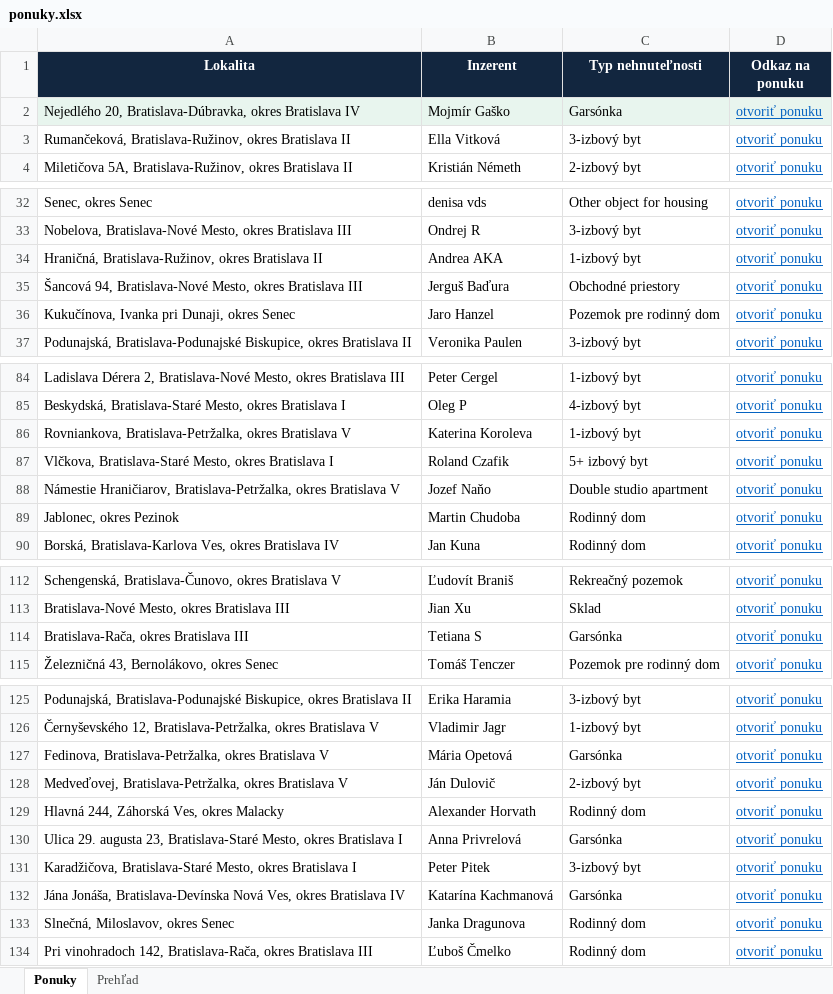
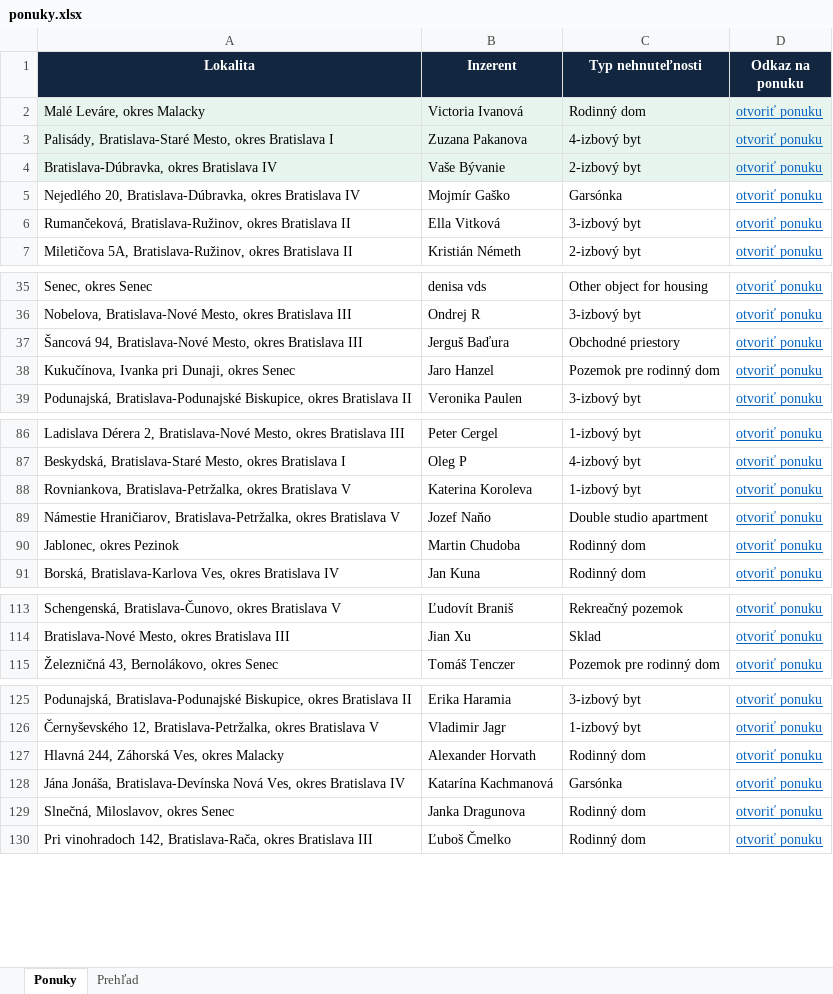
Before and after one commit to mrkubis-nest/nehnutelnosti-scraper, an Excel workbook: public/ponuky.xlsx, sheet Ponuky, drawn as a sheet; only a part is shown, gaps mark what is left out; values as stored, in another font and other column widths than the file's, no borders; removed rows and columns are numbered as before the commit, all else as after; the diff covers the shown part only; the diff names each change by its address in the sheet, - before the commit and + after, or states it on an @@ line.

```diff
--- a/public/ponuky.xlsx (sheet Ponuky)
+++ b/public/ponuky.xlsx (sheet Ponuky)
+row 2: Malé Leváre, okres Malacky | Victoria Ivanová | Rodinný dom | otvoriť ponuku
+row 3: Palisády, Bratislava-Staré Mesto, okres Bratislava I | Zuzana Pakanova | 4-izbový byt | otvoriť ponuku
+row 4: Bratislava-Dúbravka, okres Bratislava IV | Vaše Bývanie | 2-izbový byt | otvoriť ponuku
-A5:D5 fill: #E8F5EE
+A5:D5 fill: none
-row 34: Hraničná, Bratislava-Ružinov, okres Bratislava II | Andrea AKA | 1-izbový byt | otvoriť ponuku
-row 87: Vlčkova, Bratislava-Staré Mesto, okres Bratislava I | Roland Czafik | 5+ izbový byt | otvoriť ponuku
-row 114: Bratislava-Rača, okres Bratislava III | Tetiana S | Garsónka | otvoriť ponuku
-row 127: Fedinova, Bratislava-Petržalka, okres Bratislava V | Mária Opetová | Garsónka | otvoriť ponuku
-row 128: Medveďovej, Bratislava-Petržalka, okres Bratislava V | Ján Dulovič | 2-izbový byt | otvoriť ponuku
-row 130: Ulica 29. augusta 23, Bratislava-Staré Mesto, okres Bratislava I | Anna Privrelová | Garsónka | otvoriť ponuku
-row 131: Karadžičova, Bratislava-Staré Mesto, okres Bratislava I | Peter Pitek | 3-izbový byt | otvoriť ponuku
```
Also changed, not shown: 5 removed rows elsewhere in this sheet, sheet Prehľad, 2 other files.
